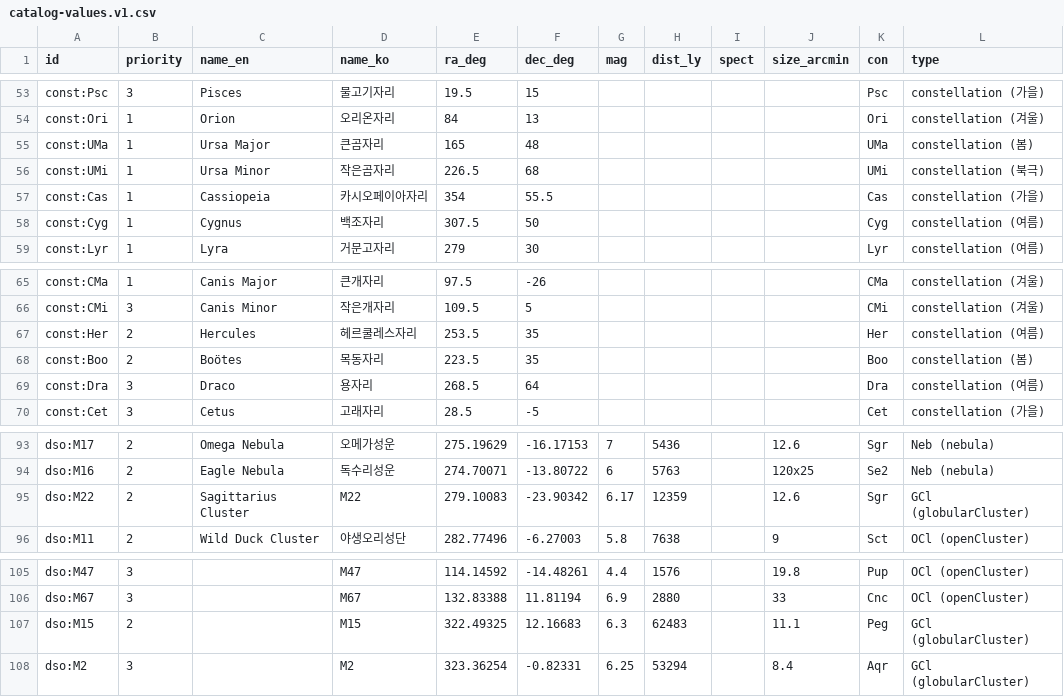
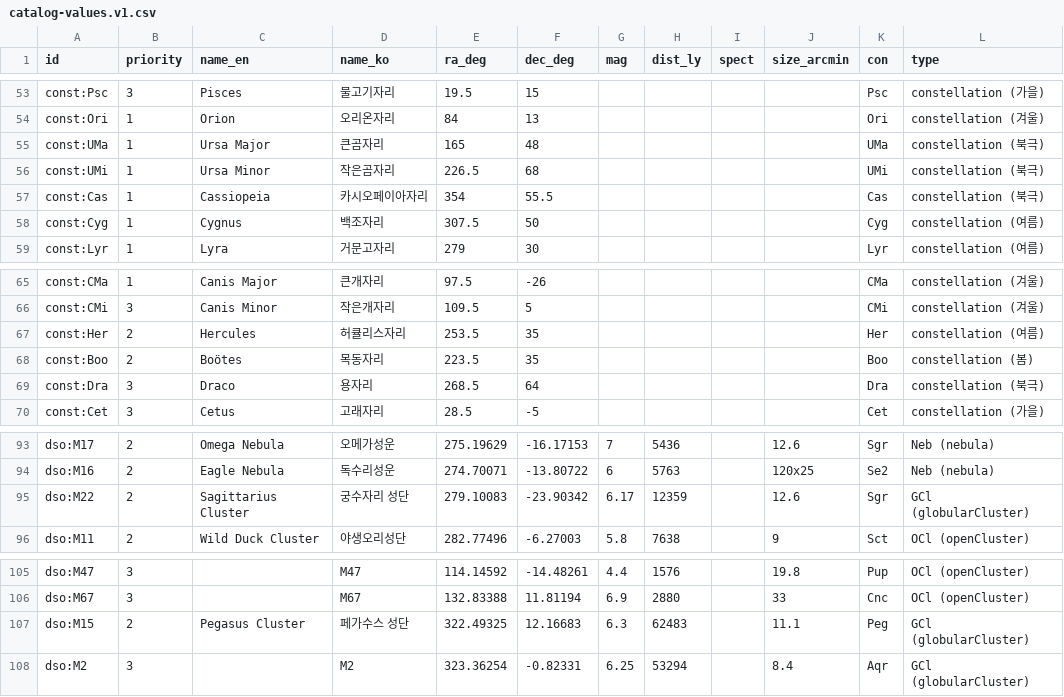
Before and after one commit to JunhyoungPark-NOBEL/skylog, a CSV file: data-src/content-raw/catalog-values.v1.csv, drawn as a sheet; only a part is shown, gaps mark what is left out.

```diff
--- a/data-src/content-raw/catalog-values.v1.csv
+++ b/data-src/content-raw/catalog-values.v1.csv
@@ -54,5 +54,5 @@ const:Psc,3,Pisces,물고기자리,19.5,15,,,,,Psc,constellation (가을)
 const:Ori,1,Orion,오리온자리,84,13,,,,,Ori,constellation (겨울)
-const:UMa,1,Ursa Major,큰곰자리,165,48,,,,,UMa,constellation (봄)
+const:UMa,1,Ursa Major,큰곰자리,165,48,,,,,UMa,constellation (북극)
 const:UMi,1,Ursa Minor,작은곰자리,226.5,68,,,,,UMi,constellation (북극)
-const:Cas,1,Cassiopeia,카시오페이아자리,354,55.5,,,,,Cas,constellation (가을)
+const:Cas,1,Cassiopeia,카시오페이아자리,354,55.5,,,,,Cas,constellation (북극)
 const:Cyg,1,Cygnus,백조자리,307.5,50,,,,,Cyg,constellation (여름)
@@ -66,5 +66,5 @@ const:CMa,1,Canis Major,큰개자리,97.5,-26,,,,,CMa,constellation (겨울)
 const:CMi,3,Canis Minor,작은개자리,109.5,5,,,,,CMi,constellation (겨울)
-const:Her,2,Hercules,헤르쿨레스자리,253.5,35,,,,,Her,constellation (여름)
+const:Her,2,Hercules,허큘리스자리,253.5,35,,,,,Her,constellation (여름)
 const:Boo,2,Boötes,목동자리,223.5,35,,,,,Boo,constellation (봄)
-const:Dra,3,Draco,용자리,268.5,64,,,,,Dra,constellation (여름)
+const:Dra,3,Draco,용자리,268.5,64,,,,,Dra,constellation (북극)
 const:Cet,3,Cetus,고래자리,28.5,-5,,,,,Cet,constellation (가을)
@@ -94,3 +94,3 @@ dso:M17,2,Omega Nebula,오메가성운,275.19629,-16.17153,7,5436,,12.6,Sgr,Neb
 dso:M16,2,Eagle Nebula,독수리성운,274.70071,-13.80722,6,5763,,120x25,Se2,Neb (nebula)
-dso:M22,2,Sagittarius Cluster,M22,279.10083,-23.90342,6.17,12359,,12.6,Sgr,GCl (globularCluster)
+dso:M22,2,Sagittarius Cluster,궁수자리 성단,279.10083,-23.90342,6.17,12359,,12.6,Sgr,GCl (globularCluster)
 dso:M11,2,Wild Duck Cluster,야생오리성단,282.77496,-6.27003,5.8,7638,,9,Sct,OCl (openCluster)
@@ -106,3 +106,3 @@ dso:M47,3,,M47,114.14592,-14.48261,4.4,1576,,19.8,Pup,OCl (openCluster)
 dso:M67,3,,M67,132.83388,11.81194,6.9,2880,,33,Cnc,OCl (openCluster)
-dso:M15,2,,M15,322.49325,12.16683,6.3,62483,,11.1,Peg,GCl (globularCluster)
+dso:M15,2,Pegasus Cluster,페가수스 성단,322.49325,12.16683,6.3,62483,,11.1,Peg,GCl (globularCluster)
 dso:M2,3,,M2,323.36254,-0.82331,6.25,53294,,8.4,Aqr,GCl (globularCluster)
```
Also changed, not shown: 23 other files.
